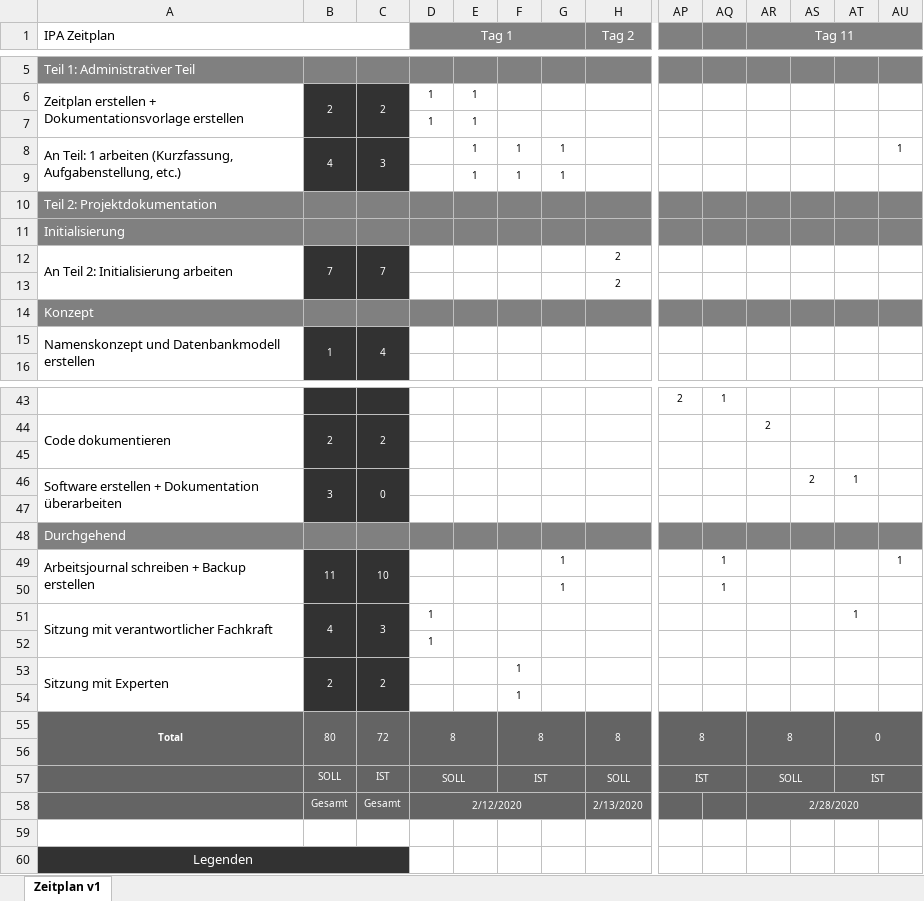
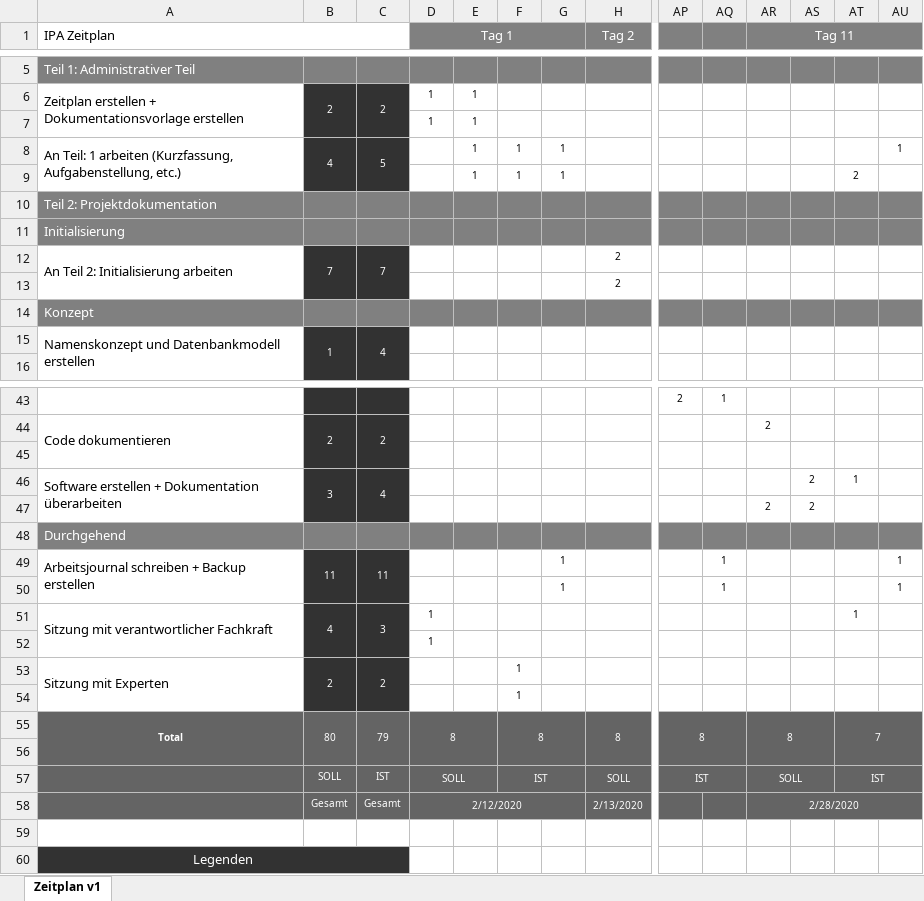
Before and after one commit to in17sika/IPA2020, an Excel workbook: 02_zeitplan/IPA_Zeitplan_Kabilan_Sivanamam.xlsx, sheet Zeitplan v1, drawn as a sheet; only a part is shown, gaps mark what is left out; values as stored, in another font and other column widths than the file's, no borders; charts and pictures and conditional formats not drawn; rows hold the shown columns only; the diff names each change by its address in the sheet, - before the commit and + after, or states it on an @@ line.

```diff
--- a/02_zeitplan/IPA_Zeitplan_Kabilan_Sivanamam.xlsx (sheet Zeitplan v1)
+++ b/02_zeitplan/IPA_Zeitplan_Kabilan_Sivanamam.xlsx (sheet Zeitplan v1)
-C8: 3
+C8: 5
-AT9: (empty)
+AT9: 2
-C46: 0
+C46: 4
-row 47: (empty)
+row 47:  |  |  |  |  |  |  |  |  |  | 2 | 2
-C49: 10
+C49: 11
-AU50: (empty)
+AU50: 1
-C55: 72
+C55: 79
-AT55: 0
+AT55: 7
```
Also changed, not shown: 9 other files.
